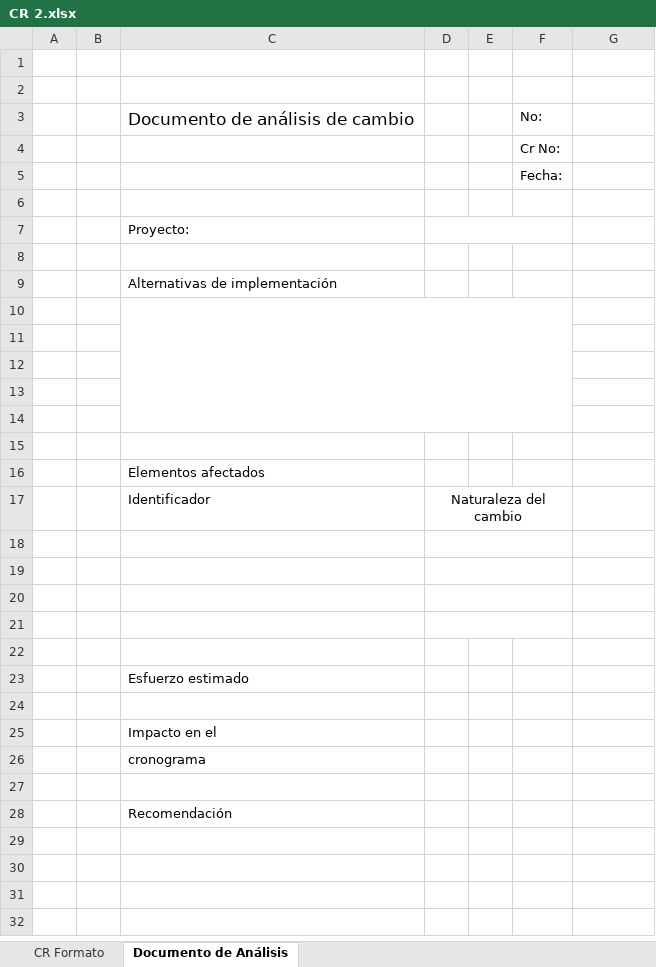
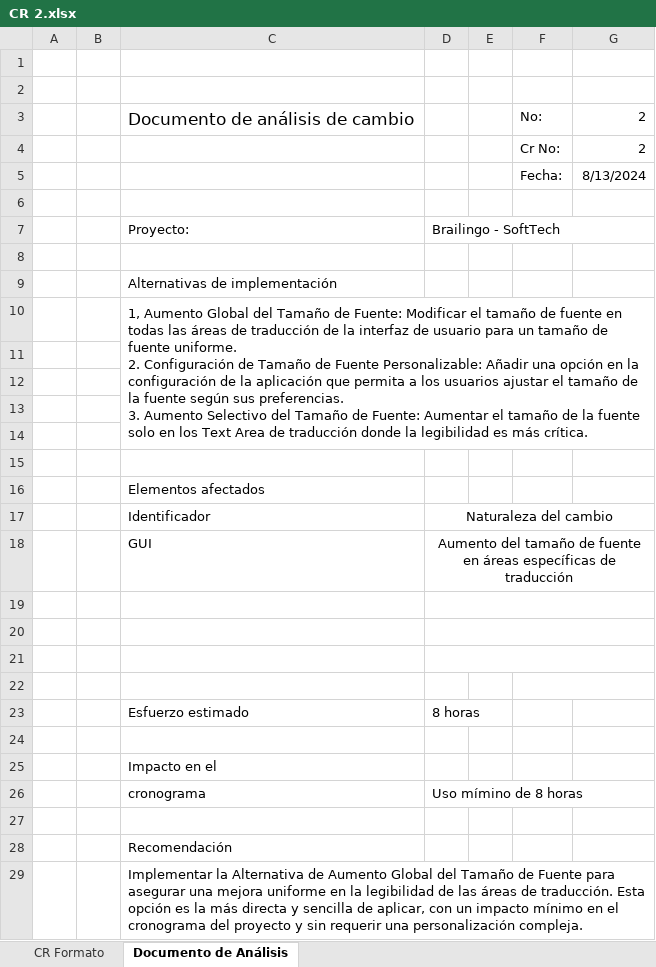
Before and after one commit to JexDev13/TraductorBrailleEspanol, an Excel workbook: documentation/Construccion y Evolucion/1. Solicitudes de cambio/CR 2.xlsx, sheet Documento de Análisis, drawn as a sheet; values as stored, in another font and other column widths than the file's, no borders; removed rows and columns are numbered as before the commit, all else as after; ↵ is a line break in a cell; the diff names each change by its address in the sheet, - before the commit and + after, or states it on an @@ line.

```diff
--- a/documentation/Construccion y Evolucion/1. Solicitudes de cambio/CR 2.xlsx (sheet Documento de Análisis)
+++ b/documentation/Construccion y Evolucion/1. Solicitudes de cambio/CR 2.xlsx (sheet Documento de Análisis)
-G3:G4: (empty)
+G3:G4: 2
-G5: (empty)
+G5: 8/13/2024
-D7: (empty)
+D7: Brailingo - SoftTech
-D7:F7 merged
+D7:G7 merged
-C10: (empty)
+C10: 1, Aumento Global del Tamaño de Fuente: Modificar el tamaño de fuente en todas las áreas de traducción de la interfaz de usuario para un tamaño de fuente uniforme. ↵ 2. Configuración de Tamaño de Fuente Personalizable: Añadir una opción en la configuración de la aplicación que permita a los usuarios ajustar el tamaño de la fuente según sus preferencias. ↵ 3. Aumento Selectivo del Tamaño de Fuente: Aumentar el tamaño de la fuente solo en los Text Area de traducción donde la legibilidad es más crítica.
-C10:F14 merged
+C10:G14 merged
-D17:F17 merged
+D17:G17 merged
+row 18:  |  | GUI | Aumento del tamaño de fuente en áreas específicas de traducción
-D18:F18 merged
+D19:G19 merged
-D19:F19 merged
+D20:G20 merged
-D20:F20 merged
+D21:G21 merged
-D21:F21 merged
+F22:G22 merged
-row 23: (empty)
+row 23:  |  | Esfuerzo estimado | 8 horas
-row 23:  |  | Esfuerzo estimado
-D26: (empty)
+D26: Uso mímino de 8 horas
+row 29:  |  | Implementar la Alternativa de Aumento Global del Tamaño de Fuente para asegurar una mejora uniforme en la legibilidad de las áreas de traducción. Esta opción es la más directa y sencilla de aplicar, con un impacto mínimo en el cronograma del proyecto y sin requerir una personalización compleja.
```
Also changed, not shown: documentation/Construccion y Evolucion/2. Reportes de problemas/PR 2.xlsx, documentation/Construccion y Evolucion/2. Reportes de problemas/PR 3.xlsx.
